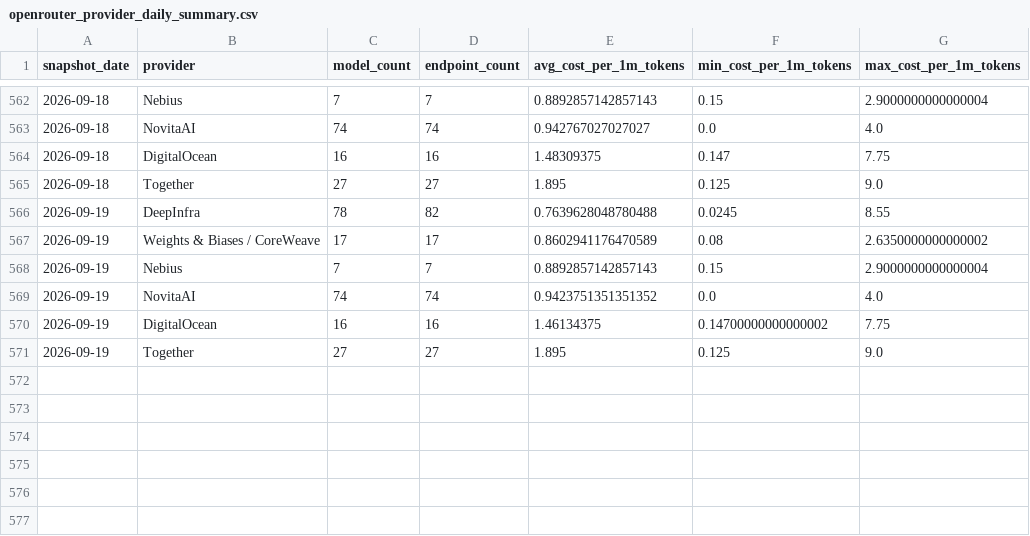
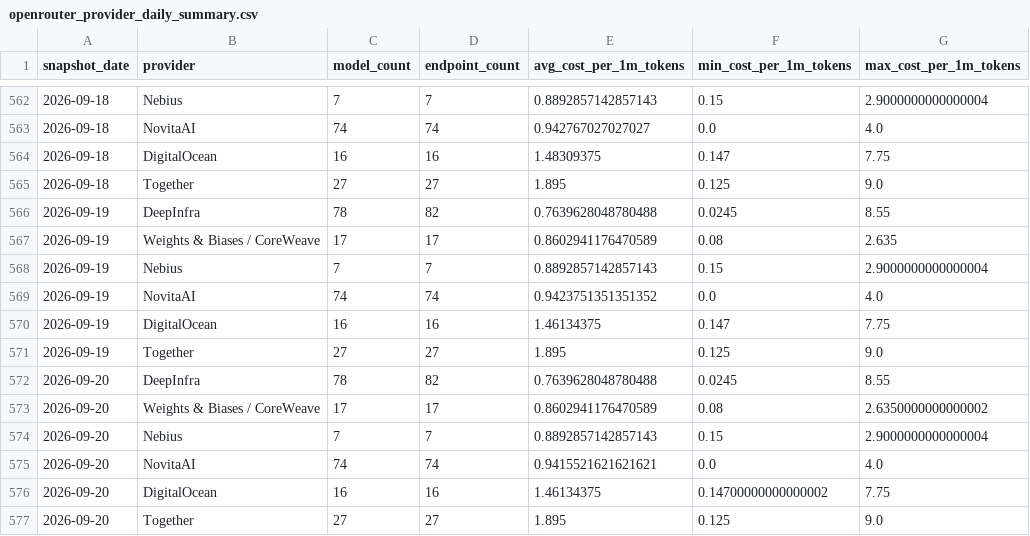
Before and after one commit to FGHMX/openrouter-cost-tracker, a CSV file: data/openrouter_provider_daily_summary.csv, drawn as a sheet; only a part is shown, gaps mark what is left out.

```diff
--- a/data/openrouter_provider_daily_summary.csv
+++ b/data/openrouter_provider_daily_summary.csv
@@ -566,6 +566,12 @@ snapshot_date,provider,model_count,endpoint_count,avg_cost_per_1m_tokens,min_cos
 2026-09-19,DeepInfra,78,82,0.7639628048780488,0.0245,8.55
-2026-09-19,Weights & Biases / CoreWeave,17,17,0.8602941176470589,0.08,2.6350000000000002
+2026-09-19,Weights & Biases / CoreWeave,17,17,0.8602941176470589,0.08,2.635
 2026-09-19,Nebius,7,7,0.8892857142857143,0.15,2.9000000000000004
 2026-09-19,NovitaAI,74,74,0.9423751351351352,0.0,4.0
-2026-09-19,DigitalOcean,16,16,1.46134375,0.14700000000000002,7.75
+2026-09-19,DigitalOcean,16,16,1.46134375,0.147,7.75
 2026-09-19,Together,27,27,1.895,0.125,9.0
+2026-09-20,DeepInfra,78,82,0.7639628048780488,0.0245,8.55
+2026-09-20,Weights & Biases / CoreWeave,17,17,0.8602941176470589,0.08,2.6350000000000002
+2026-09-20,Nebius,7,7,0.8892857142857143,0.15,2.9000000000000004
+2026-09-20,NovitaAI,74,74,0.9415521621621621,0.0,4.0
+2026-09-20,DigitalOcean,16,16,1.46134375,0.14700000000000002,7.75
+2026-09-20,Together,27,27,1.895,0.125,9.0
```
Also changed, not shown: data/latest_openrouter_provider_model_costs.csv, 1 other file.
